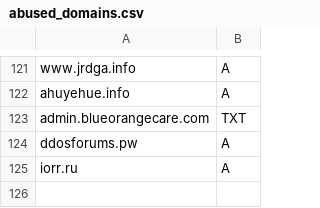
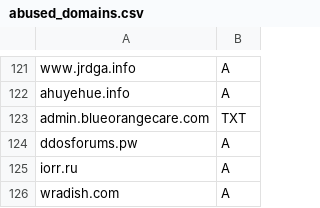
Before and after one commit to smurfmonitor/dns-iptables-rules, a CSV file: abused_domains.csv, drawn as a sheet; only a part is shown, gaps mark what is left out.

Commit message:
New domain wradish.com

```diff
--- a/abused_domains.csv
+++ b/abused_domains.csv
@@ -125 +125,2 @@ ddosforums.pw; A
 iorr.ru; A
+wradish.com; A
```
Also changed, not shown: 2 other files.
